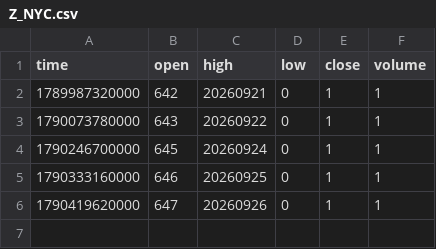
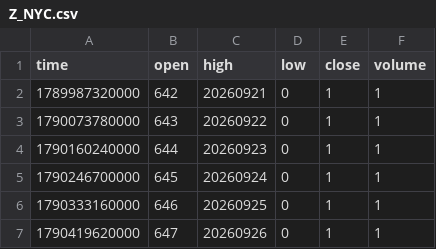
Before and after one commit to pranavmalhotra567-commits/sunrise-seed-data, a CSV file: Z_NYC.csv, drawn as a sheet.

```diff
--- a/Z_NYC.csv
+++ b/Z_NYC.csv
@@ -3,2 +3,3 @@ time,open,high,low,close,volume
 1790073780000,643,20260922,0,1,1
+1790160240000,644,20260923,0,1,1
 1790246700000,645,20260924,0,1,1
```
Also changed, not shown: Z_TOKYO.csv, 2 other files.
